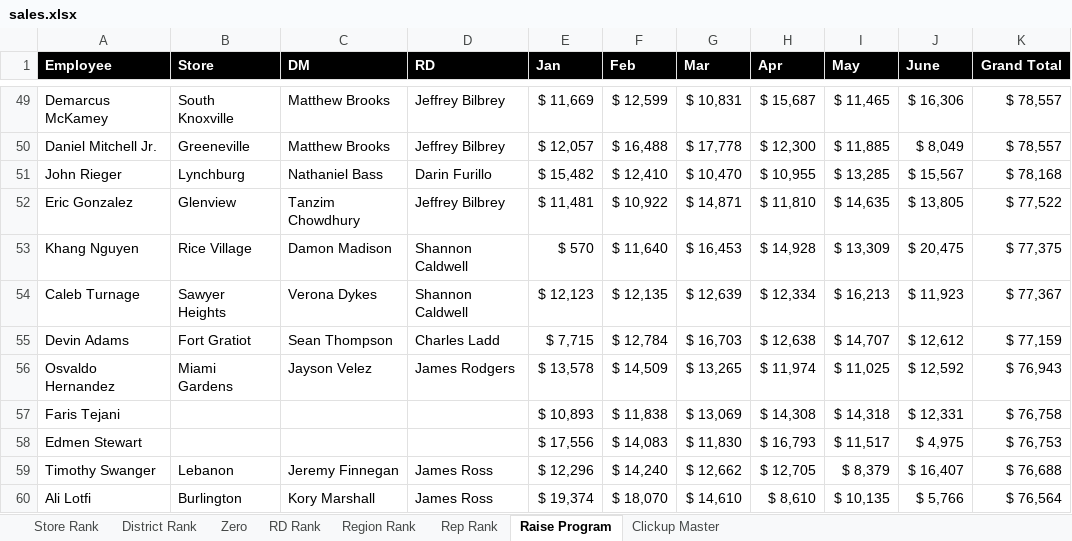
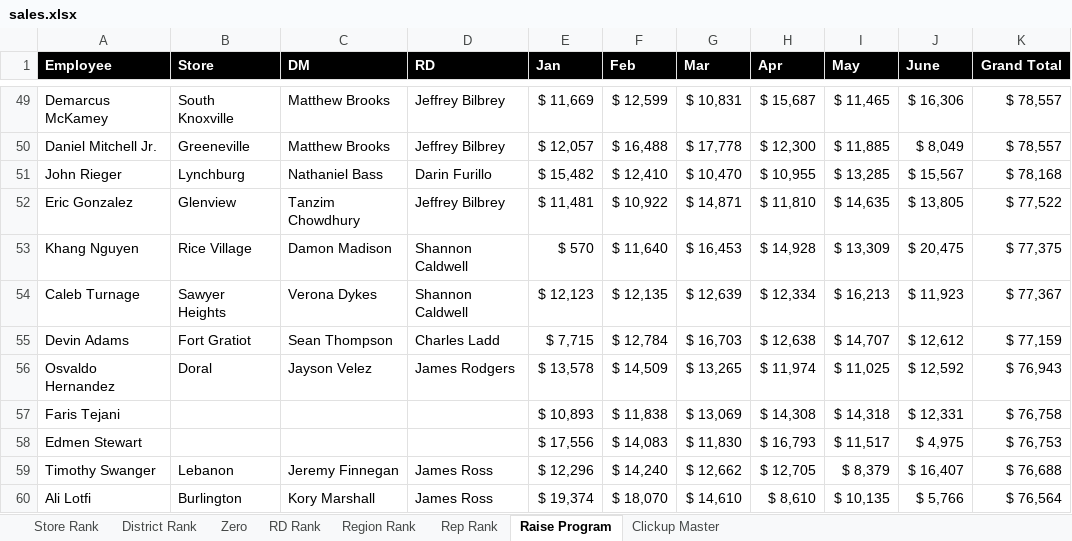
Before and after one commit to BlufoxMobile/One-On-One-Form, an Excel workbook: data/sales.xlsx, sheet Raise Program, drawn as a sheet; only a part is shown, gaps mark what is left out; values as stored, in another font and other column widths than the file's, no borders; conditional formats not drawn; the diff names each change by its address in the sheet, - before the commit and + after, or states it on an @@ line.

```diff
--- a/data/sales.xlsx (sheet Raise Program)
+++ b/data/sales.xlsx (sheet Raise Program)
-B56 (Store): Miami Gardens
+B56 (Store): Doral
```
Also changed, not shown: sheet Rep Rank, sheet Store Rank, sheet District Rank, sheet Zero, sheet Region Rank, sheet RD Rank, hidden cells.
